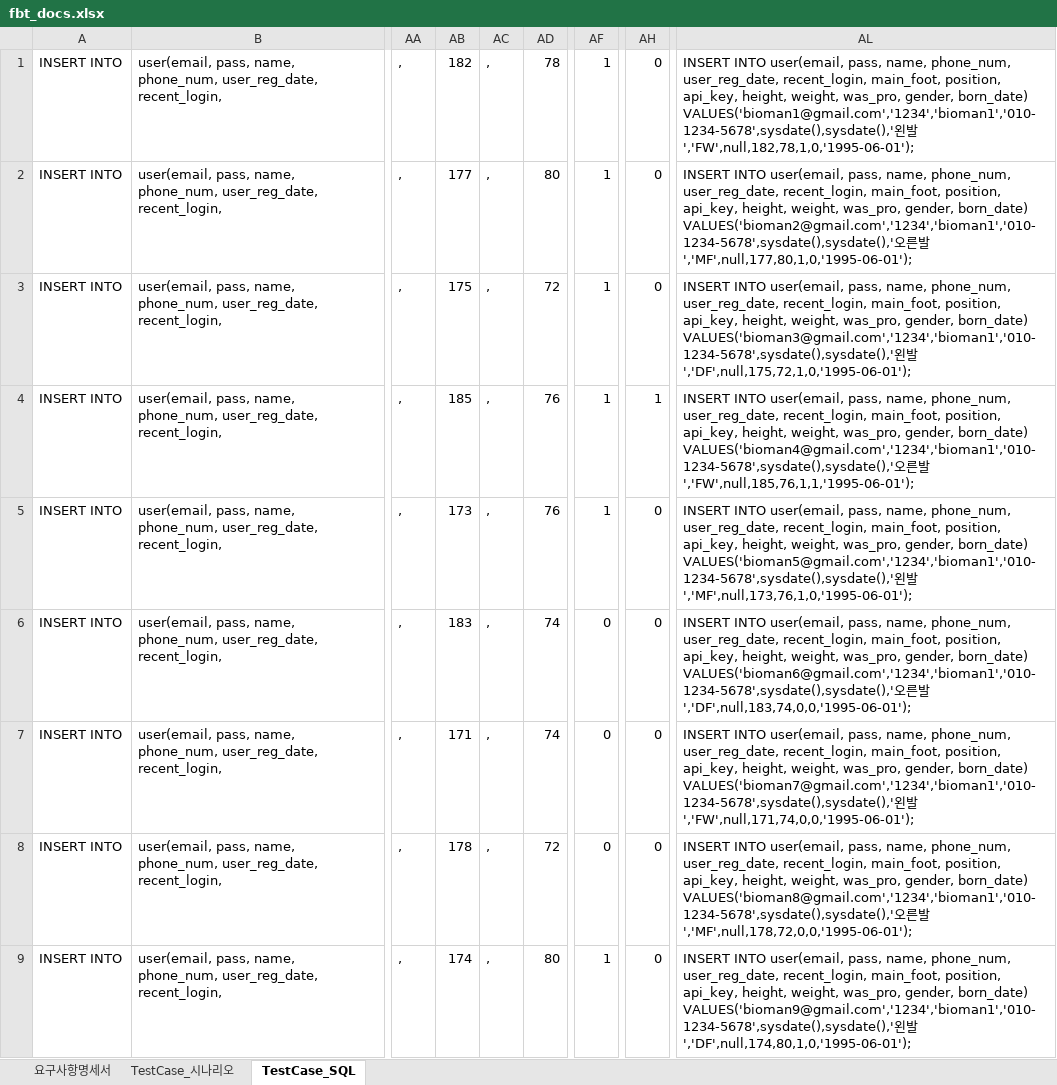
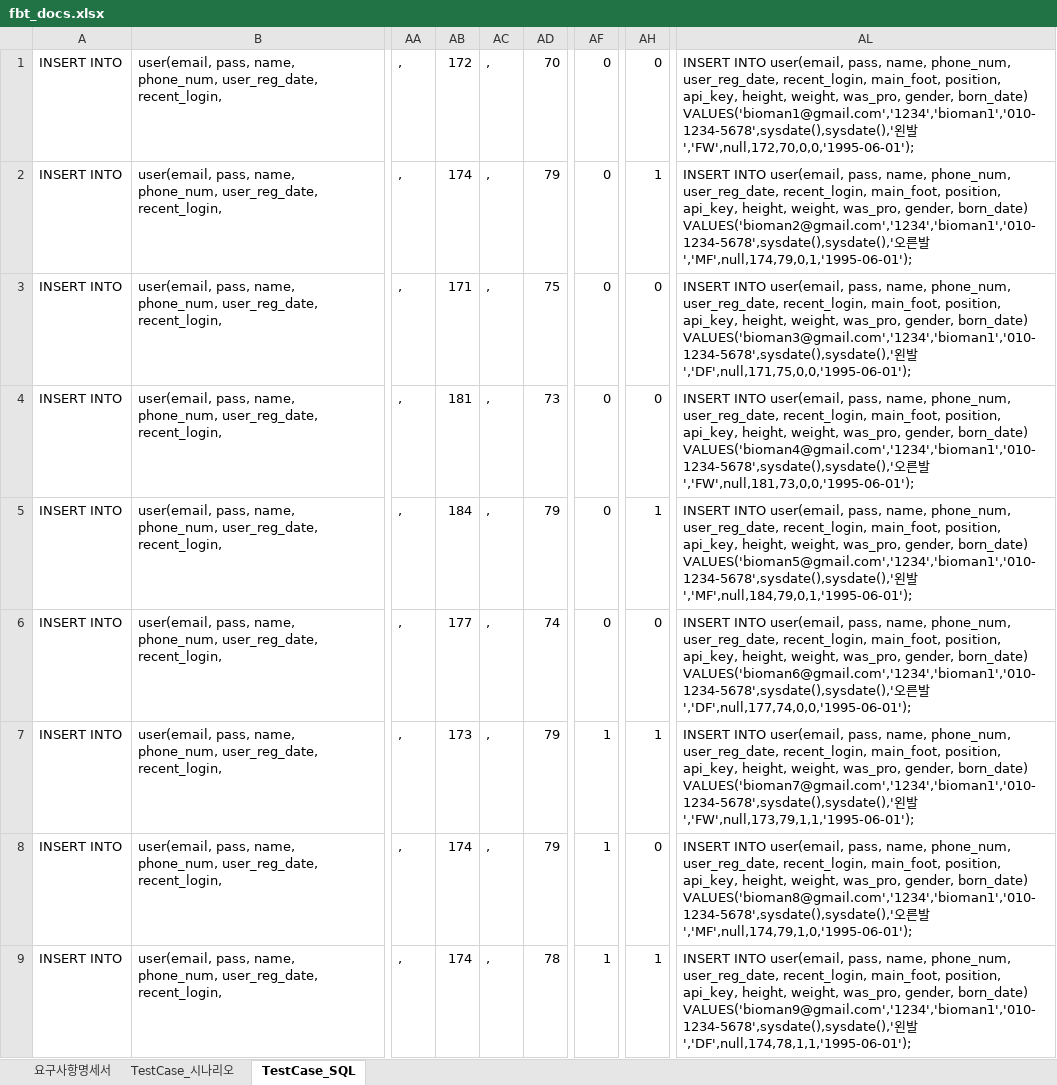
Before and after one commit to jaeheon-lee/fbt, an Excel workbook: docs/srs/fbt_docs.xlsx, sheet TestCase_SQL, drawn as a sheet; only a part is shown, gaps mark what is left out; values as stored, in another font and other column widths than the file's, no borders; the diff covers the shown part only; the diff names each change by its address in the sheet, - before the commit and + after, or states it on an @@ line.

```diff
--- a/docs/srs/fbt_docs.xlsx (sheet TestCase_SQL)
+++ b/docs/srs/fbt_docs.xlsx (sheet TestCase_SQL)
-AB1: 182
+AB1: 172
-AD1: 78
+AD1: 70
-AF1:AF5: 1
+AF1:AF5: 0
-AL1: …왼발','FW',null,182,78,1,0,'1995-06-01');
+AL1: …왼발','FW',null,172,70,0,0,'1995-06-01');
-AB2: 177
+AB2: 174
-AD2: 80
+AD2: 79
-AH2: 0
+AH2: 1
-AL2: …른발','MF',null,177,80,1,0,'1995-06-01');
+AL2: …른발','MF',null,174,79,0,1,'1995-06-01');
-AB3: 175
+AB3: 171
-AD3: 72
+AD3: 75
-AL3: …왼발','DF',null,175,72,1,0,'1995-06-01');
+AL3: …왼발','DF',null,171,75,0,0,'1995-06-01');
-AB4: 185
+AB4: 181
-AD4: 76
+AD4: 73
-AH4: 1
+AH4: 0
-AL4: …른발','FW',null,185,76,1,1,'1995-06-01');
+AL4: …른발','FW',null,181,73,0,0,'1995-06-01');
-AB5: 173
+AB5: 184
-AD5: 76
+AD5: 79
-AH5: 0
+AH5: 1
-AL5: …왼발','MF',null,173,76,1,0,'1995-06-01');
+AL5: …왼발','MF',null,184,79,0,1,'1995-06-01');
-AB6: 183
+AB6: 177
-AL6: …른발','DF',null,183,74,0,0,'1995-06-01');
+AL6: …른발','DF',null,177,74,0,0,'1995-06-01');
-AB7: 171
+AB7: 173
-AD7: 74
+AD7: 79
-AF7:AF8: 0
+AF7:AF8: 1
-AH7: 0
+AH7: 1
-AL7: …왼발','FW',null,171,74,0,0,'1995-06-01');
+AL7: …왼발','FW',null,173,79,1,1,'1995-06-01');
-AB8: 178
+AB8: 174
-AD8: 72
+AD8: 79
-AL8: …른발','MF',null,178,72,0,0,'1995-06-01');
+AL8: …른발','MF',null,174,79,1,0,'1995-06-01');
-AD9: 80
+AD9: 78
-AH9: 0
+AH9: 1
-AL9: …왼발','DF',null,174,80,1,0,'1995-06-01');
+AL9: …왼발','DF',null,174,78,1,1,'1995-06-01');
```
Also changed, not shown: 36 edited cells elsewhere in this sheet, sheet 요구사항명세서, 10 other files.
